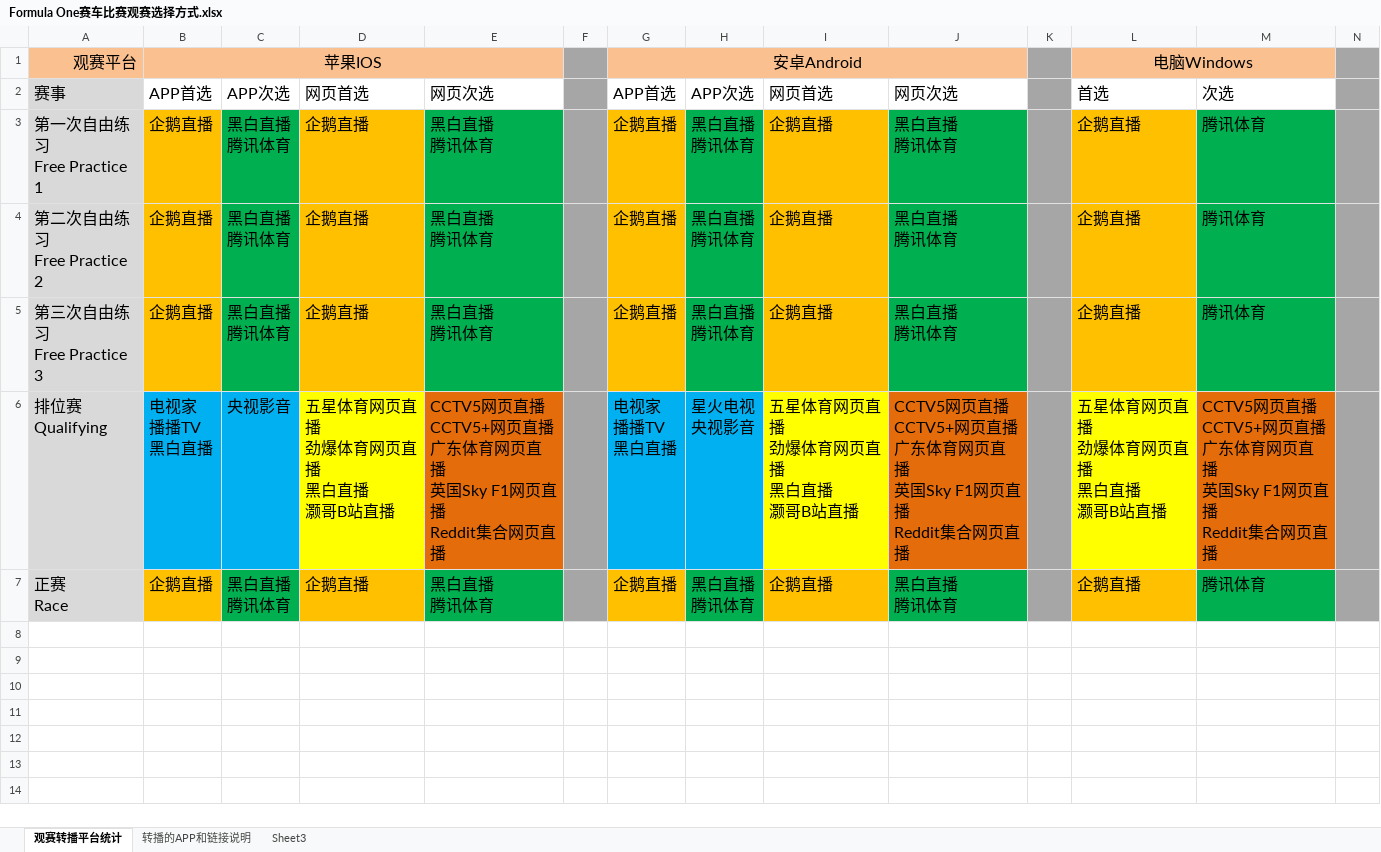
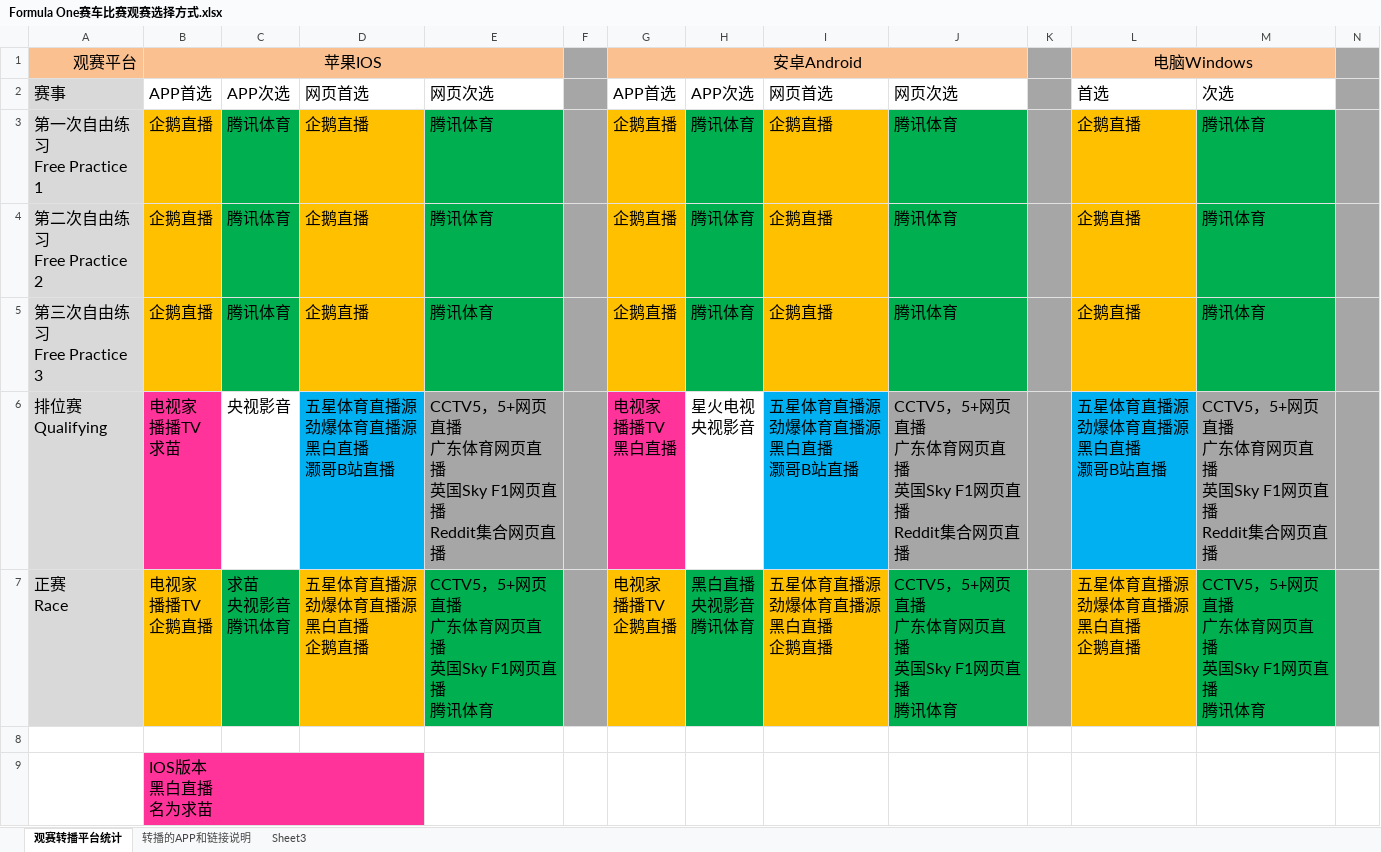
Before and after one commit to LITTLEPINKALLDEAD/DatasOnTelecom, an Excel workbook: 文档/其他文档/Others/Sports/Formula One赛车比赛观赛选择方式.xlsx, sheet 观赛转播平台统计, drawn as a sheet; only a part is shown; values as stored, in another font and other column widths than the file's, no borders; rows hold the shown columns only; ↵ is a line break in a cell; the diff names each change by its address in the sheet, - before the commit and + after, or states it on an @@ line.

```diff
--- a/文档/其他文档/Others/Sports/Formula One赛车比赛观赛选择方式.xlsx (sheet 观赛转播平台统计)
+++ b/文档/其他文档/Others/Sports/Formula One赛车比赛观赛选择方式.xlsx (sheet 观赛转播平台统计)
-C3:C5: 黑白直播 ↵ 腾讯体育
+C3:C5: 腾讯体育
-E3:E5: 黑白直播 ↵ 腾讯体育
+E3:E5: 腾讯体育
-H3:H5: 黑白直播 ↵ 腾讯体育
+H3:H5: 腾讯体育
-J3:J5: 黑白直播 ↵ 腾讯体育
+J3:J5: 腾讯体育
-B6: 电视家 ↵ 播播TV ↵ 黑白直播
+B6: 电视家 ↵ 播播TV ↵ 求苗
-B6 fill: #00B0F0
+B6 fill: #FF3399
-C6 fill: #00B0F0
+C6 fill: none
-D6: 五星体育网页直播 ↵ 劲爆体育网页直播 ↵ 黑白直播 ↵ 灏哥B站直播
+D6: 五星体育直播源 ↵ 劲爆体育直播源 ↵ 黑白直播 ↵ 灏哥B站直播
-D6 fill: #FFFF00
+D6 fill: #00B0F0
-E6: CCTV5网页直播 ↵ CCTV5+网页直播…
+E6: CCTV5，5+网页直播…
-E6 fill: #E46C0A
+E6 fill: #A6A6A6
-G6 fill: #00B0F0
+G6 fill: #FF3399
-H6 fill: #00B0F0
+H6 fill: none
-I6: 五星体育网页直播 ↵ 劲爆体育网页直播 ↵ 黑白直播 ↵ 灏哥B站直播
+I6: 五星体育直播源 ↵ 劲爆体育直播源 ↵ 黑白直播 ↵ 灏哥B站直播
-I6 fill: #FFFF00
+I6 fill: #00B0F0
-J6: CCTV5网页直播 ↵ CCTV5+网页直播…
+J6: CCTV5，5+网页直播…
-J6 fill: #E46C0A
+J6 fill: #A6A6A6
-L6: 五星体育网页直播 ↵ 劲爆体育网页直播 ↵ 黑白直播 ↵ 灏哥B站直播
+L6: 五星体育直播源 ↵ 劲爆体育直播源 ↵ 黑白直播 ↵ 灏哥B站直播
-L6 fill: #FFFF00
+L6 fill: #00B0F0
-M6: CCTV5网页直播 ↵ CCTV5+网页直播…
+M6: CCTV5，5+网页直播…
-M6 fill: #E46C0A
+M6 fill: #A6A6A6
-B7: 企鹅直播
+B7: 电视家 ↵ 播播TV ↵ 企鹅直播
-C7: 黑白直播 ↵ 腾讯体育
+C7: 求苗 ↵ 央视影音 ↵ 腾讯体育
-D7: 企鹅直播
+D7: 五星体育直播源 ↵ 劲爆体育直播源 ↵ 黑白直播 ↵ 企鹅直播
-E7: 黑白直播 ↵ 腾讯体育
+E7: CCTV5，5+网页直播 ↵ 广东体育网页直播 ↵ 英国Sky F1网页直播 ↵ 腾讯体育
-G7: 企鹅直播
+G7: 电视家 ↵ 播播TV ↵ 企鹅直播
-H7: 黑白直播 ↵ 腾讯体育
+H7: 黑白直播 ↵ 央视影音 ↵ 腾讯体育
-I7: 企鹅直播
+I7: 五星体育直播源 ↵ 劲爆体育直播源 ↵ 黑白直播 ↵ 企鹅直播
-J7: 黑白直播 ↵ 腾讯体育
+J7: CCTV5，5+网页直播 ↵ 广东体育网页直播 ↵ 英国Sky F1网页直播 ↵ 腾讯体育
-L7: 企鹅直播
+L7: 五星体育直播源 ↵ 劲爆体育直播源 ↵ 黑白直播 ↵ 企鹅直播
-M7: 腾讯体育
+M7: CCTV5，5+网页直播 ↵ 广东体育网页直播 ↵ 英国Sky F1网页直播 ↵ 腾讯体育
+row 8: (empty)
+row 9:  | IOS版本 ↵ 黑白直播 ↵ 名为求苗
```
Also changed, not shown: sheet 转播的APP和链接说明, 9 other files.
